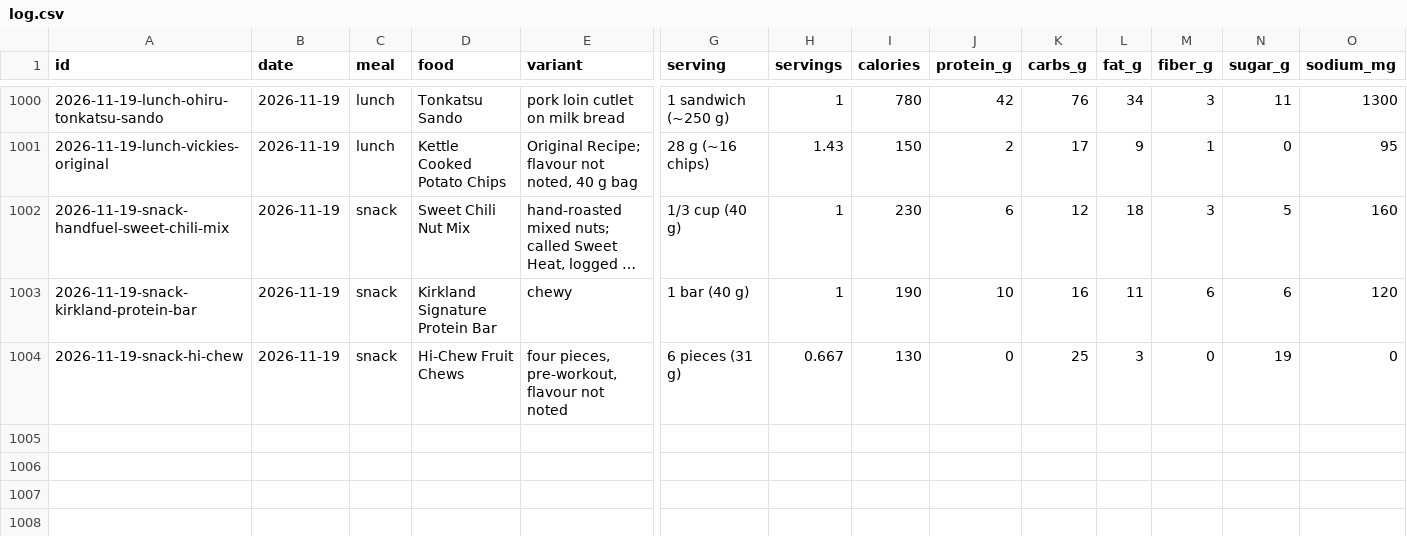
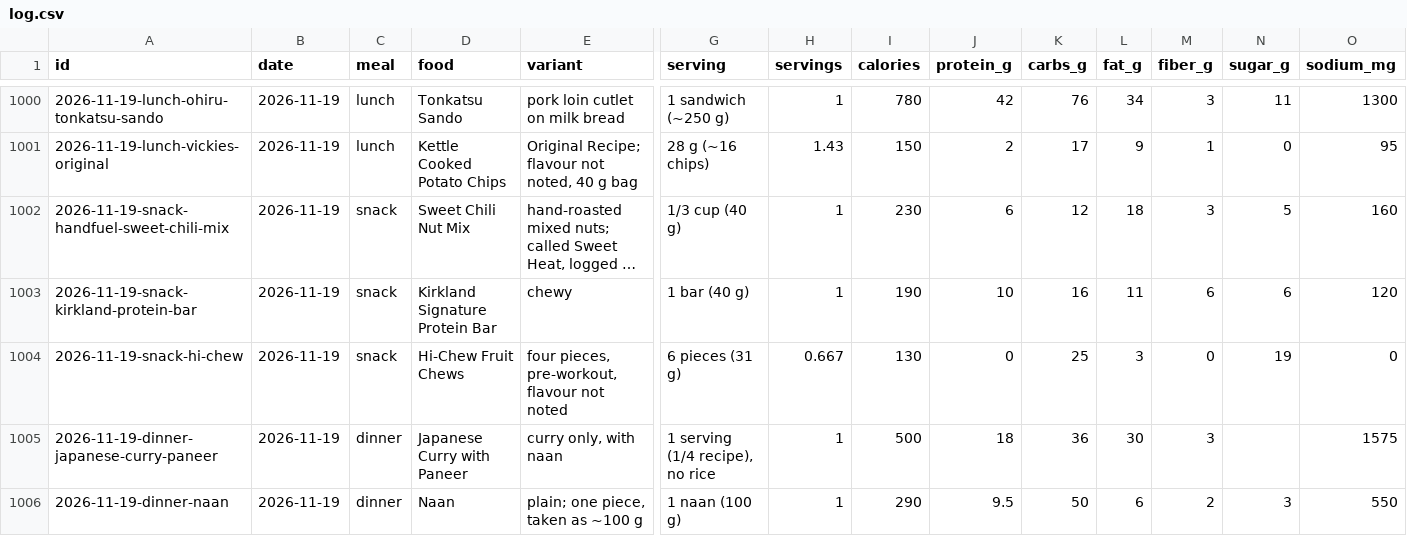
Before and after one commit to soldoutbudokan/Health, a CSV file: data/log.csv, drawn as a sheet; only a part is shown, gaps mark what is left out; long unchanged cells end in …; rows hold the shown columns only; the diff names each change by its address in the sheet, - before the commit and + after, or states it on an @@ line.

Commit message:
Log Nov 19 dinner: Japanese curry with paneer and one naan

```diff
--- a/data/log.csv
+++ b/data/log.csv
+row 1005: 2026-11-19-dinner-japanese-curry-paneer | 2026-11-19 | dinner | Japanese Curry with Paneer | curry only, with naan | 1 serving (1/4 recipe), no rice | 1 | 500 | 18 | 36 | 30 | 3 |  | 1575
+row 1006: 2026-11-19-dinner-naan | 2026-11-19 | dinner | Naan | plain; one piece, taken as ~100 g | 1 naan (100 g) | 1 | 290 | 9.5 | 50 | 6 | 2 | 3 | 550
```
